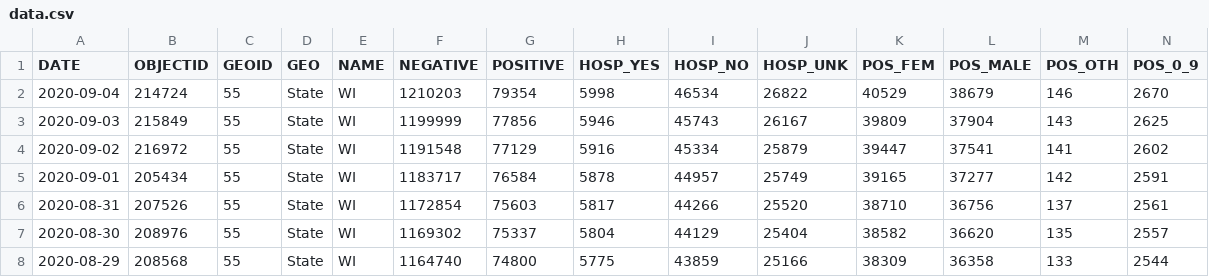
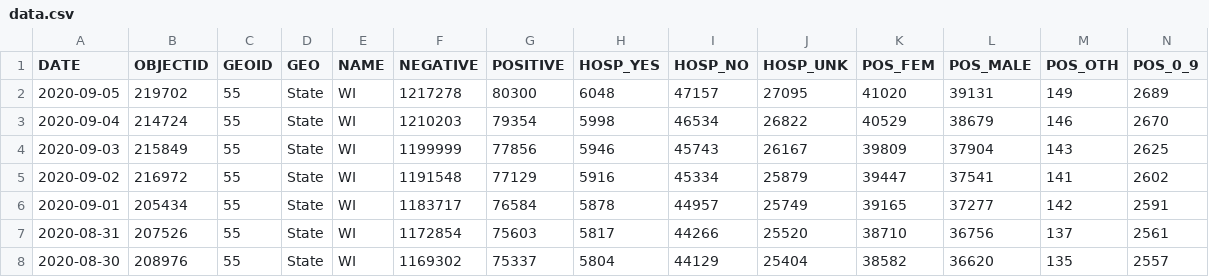
Before and after one commit to andypohl/datasets, a CSV file: wiscovid_statewide/data.csv, drawn as a sheet; only a part is shown; the shorter side is filled out with more unchanged rows; rows hold the shown columns only; the diff names each change by its address in the sheet, - before the commit and + after, or states it on an @@ line.

Commit message:
update wiscovid_statewide

```diff
--- a/wiscovid_statewide/data.csv
+++ b/wiscovid_statewide/data.csv
+row 2: 2020-09-05 | 219702 | 55 | State | WI | 1217278 | 80300 | 6048 | 47157 | 27095 | 41020 | 39131 | 149 | 2689
```
Also changed, not shown: 3 other files.
